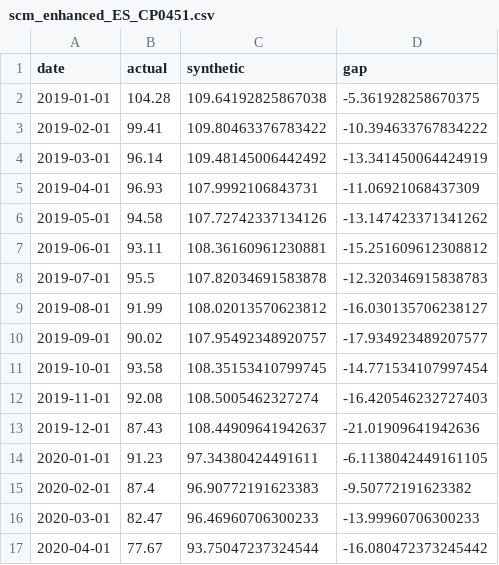
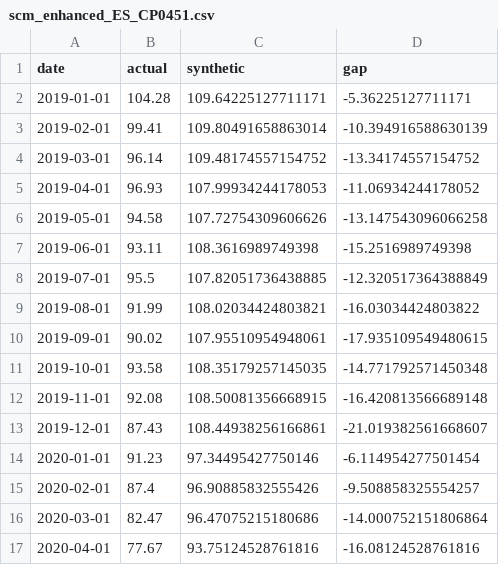
Before and after one commit to a985783/divergent-shields, a CSV file: paper/tables/scm_enhanced_ES_CP0451.csv, drawn as a sheet; only a part is shown; the diff covers the shown part only.

```diff
--- a/paper/tables/scm_enhanced_ES_CP0451.csv
+++ b/paper/tables/scm_enhanced_ES_CP0451.csv
@@ -1,17 +1,17 @@
 date,actual,synthetic,gap
-2019-01-01,104.28,109.64192825867038,-5.361928258670375
-2019-02-01,99.41,109.80463376783422,-10.394633767834222
-2019-03-01,96.14,109.48145006442492,-13.341450064424919
-2019-04-01,96.93,107.9992106843731,-11.06921068437309
-2019-05-01,94.58,107.72742337134126,-13.147423371341262
-2019-06-01,93.11,108.36160961230881,-15.251609612308812
-2019-07-01,95.5,107.82034691583878,-12.320346915838783
-2019-08-01,91.99,108.02013570623812,-16.030135706238127
-2019-09-01,90.02,107.95492348920757,-17.934923489207577
-2019-10-01,93.58,108.35153410799745,-14.771534107997454
-2019-11-01,92.08,108.5005462327274,-16.420546232727403
-2019-12-01,87.43,108.44909641942637,-21.01909641942636
-2020-01-01,91.23,97.34380424491611,-6.1138042449161105
-2020-02-01,87.4,96.90772191623383,-9.50772191623382
-2020-03-01,82.47,96.46960706300233,-13.99960706300233
-2020-04-01,77.67,93.75047237324544,-16.080472373245442
+2019-01-01,104.28,109.64225127711171,-5.36225127711171
+2019-02-01,99.41,109.80491658863014,-10.394916588630139
+2019-03-01,96.14,109.48174557154752,-13.34174557154752
+2019-04-01,96.93,107.99934244178053,-11.06934244178052
+2019-05-01,94.58,107.72754309606626,-13.147543096066258
+2019-06-01,93.11,108.3616989749398,-15.2516989749398
+2019-07-01,95.5,107.82051736438885,-12.320517364388849
+2019-08-01,91.99,108.02034424803821,-16.03034424803822
+2019-09-01,90.02,107.95510954948061,-17.935109549480615
+2019-10-01,93.58,108.35179257145035,-14.771792571450348
+2019-11-01,92.08,108.50081356668915,-16.420813566689148
+2019-12-01,87.43,108.44938256166861,-21.019382561668607
+2020-01-01,91.23,97.34495427750146,-6.114954277501454
+2020-02-01,87.4,96.90885832555426,-9.508858325554257
+2020-03-01,82.47,96.47075215180686,-14.000752151806864
+2020-04-01,77.67,93.75124528761816,-16.08124528761816
```
Also changed, not shown: 88 edited cells elsewhere in this file, paper/tables/lp_enhanced_PL.csv, paper/tables/placebo_effects_all.csv, 30 other files.
